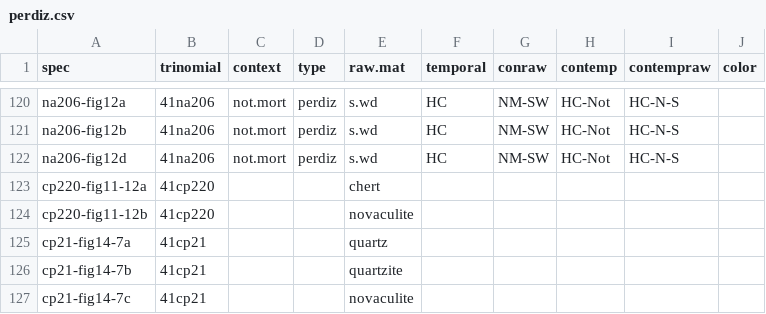
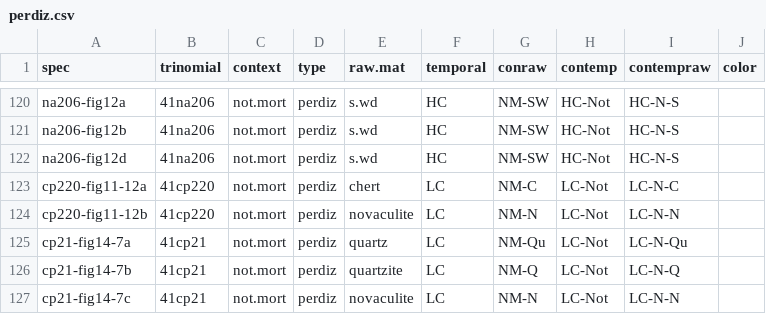
Before and after one commit to aksel-blaise/perdiz, a CSV file: supp/perdiz.csv, drawn as a sheet; only a part is shown, gaps mark what is left out; the diff names each change by its address in the sheet, - before the commit and + after, or states it on an @@ line.

```diff
--- a/supp/perdiz.csv
+++ b/supp/perdiz.csv
-C123:C127 (context): (empty)
+C123:C127 (context): not.mort
-D123:D127 (type): (empty)
+D123:D127 (type): perdiz
-F123:F127 (temporal): (empty)
+F123:F127 (temporal): LC
-G123 (conraw): (empty)
+G123 (conraw): NM-C
-H123:H127 (contemp): (empty)
+H123:H127 (contemp): LC-Not
-I123 (contempraw): (empty)
+I123 (contempraw): LC-N-C
-G124 (conraw): (empty)
+G124 (conraw): NM-N
-I124 (contempraw): (empty)
+I124 (contempraw): LC-N-N
-G125 (conraw): (empty)
+G125 (conraw): NM-Qu
-I125 (contempraw): (empty)
+I125 (contempraw): LC-N-Qu
-G126 (conraw): (empty)
+G126 (conraw): NM-Q
-I126 (contempraw): (empty)
+I126 (contempraw): LC-N-Q
-G127 (conraw): (empty)
+G127 (conraw): NM-N
-I127 (contempraw): (empty)
+I127 (contempraw): LC-N-N
```
Also changed, not shown: 1 other file.
